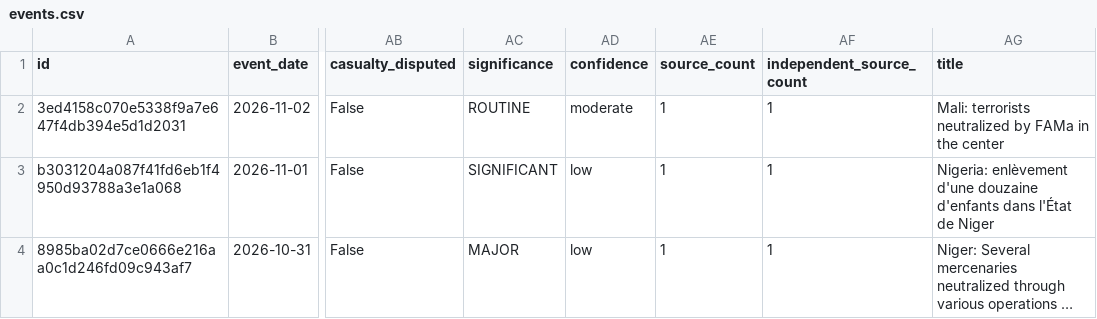
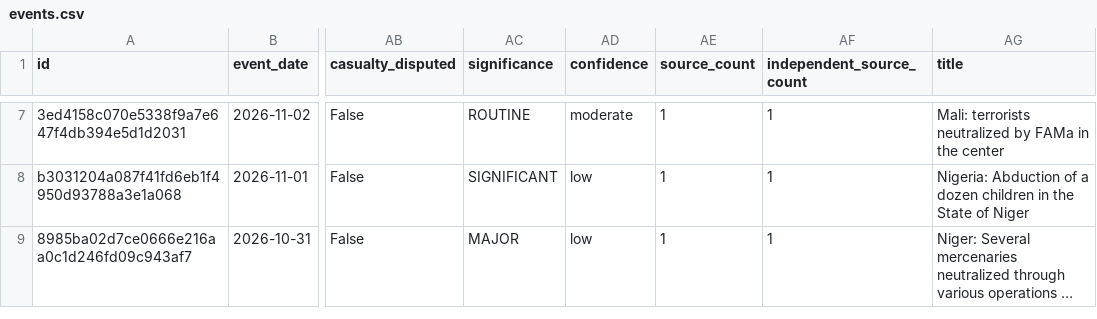
Before and after one commit to mosescosta33/sahel-intel-collection, a CSV file: data/events.csv, drawn as a sheet; only a part is shown, gaps mark what is left out; long unchanged cells end in …; addresses are those after the commit; the diff covers the shown part only; the diff names each change by its address in the sheet, - before the commit and + after, or states it on an @@ line.

```diff
--- a/data/events.csv
+++ b/data/events.csv
-AG8 (title): Nigeria: enlèvement d'une douzaine d'enfants dans l'État de Niger
+AG8 (title): Nigeria: Abduction of a dozen children in the State of Niger
```
Also changed, not shown: 7 added rows elsewhere in this file, 18 other files.
